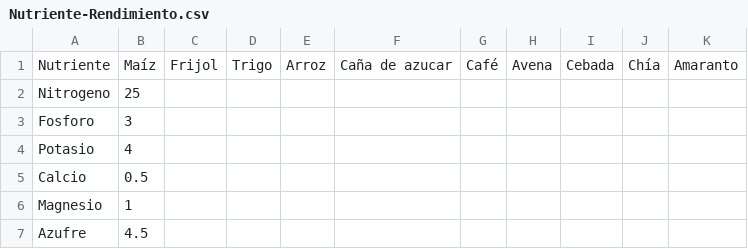
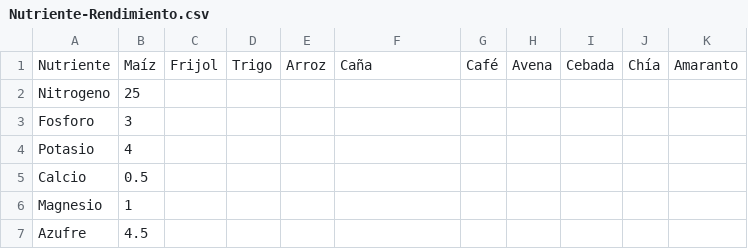
Before and after one commit to inurretadaniel/App_Fert, a CSV file: Nutriente-Rendimiento.csv, drawn as a sheet; the diff names each change by its address in the sheet, - before the commit and + after, or states it on an @@ line.

Commit message:
Update Nutriente-Rendimiento.csv

```diff
--- a/Nutriente-Rendimiento.csv
+++ b/Nutriente-Rendimiento.csv
-F1: Caña de azucar
+F1: Caña
```
